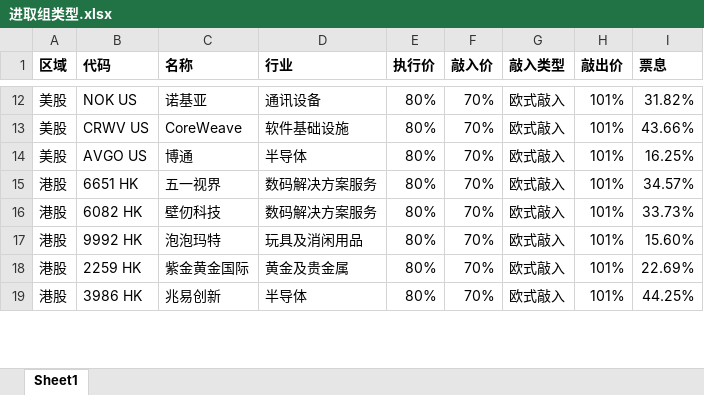
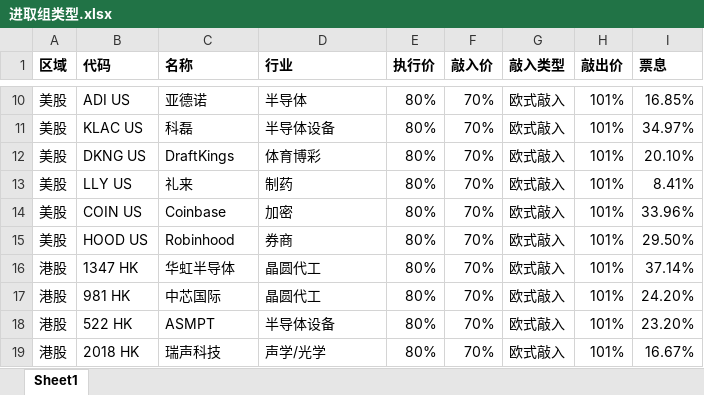
Before and after one commit to daveliao999/.github.io, an Excel workbook: 进取组类型.xlsx, sheet Sheet1, drawn as a sheet; only a part is shown, gaps mark what is left out; values as stored, in another font and other column widths than the file's, no borders; removed rows and columns are numbered as before the commit, all else as after; the diff covers the shown part only; the diff names each change by its address in the sheet, - before the commit and + after, or states it on an @@ line.

```diff
--- a/进取组类型.xlsx (sheet Sheet1)
+++ b/进取组类型.xlsx (sheet Sheet1)
-B10 (代码): NOK US
+B10 (代码): ADI US
-C10 (名称): 诺基亚
+C10 (名称): 亚德诺
-D10 (行业): 通讯设备
+D10 (行业): 半导体
-I10 (票息): 31.82%
+I10 (票息): 16.85%
+row 11: 美股 | KLAC US | 科磊 | 半导体设备 | 80% | 70% | 欧式敲入 | 101% | 34.97%
+row 12: 美股 | DKNG US | DraftKings | 体育博彩 | 80% | 70% | 欧式敲入 | 101% | 20.10%
+row 13: 美股 | LLY US | 礼来 | 制药 | 80% | 70% | 欧式敲入 | 101% | 8.41%
-B14 (代码): CRWV US
+B14 (代码): COIN US
-C14 (名称): CoreWeave
+C14 (名称): Coinbase
-D14 (行业): 软件基础设施
+D14 (行业): 加密
-I14 (票息): 43.66%
+I14 (票息): 33.96%
-B15 (代码): AVGO US
+B15 (代码): HOOD US
-C15 (名称): 博通
+C15 (名称): Robinhood
-D15 (行业): 半导体
+D15 (行业): 券商
-I15 (票息): 16.25%
+I15 (票息): 29.50%
-B16 (代码): 6651 HK
+B16 (代码): 1347 HK
-C16 (名称): 五一视界
+C16 (名称): 华虹半导体
-D16:D17 (行业): 数码解决方案服务
+D16:D17 (行业): 晶圆代工
-I16 (票息): 34.57%
+I16 (票息): 37.14%
-B17 (代码): 6082 HK
+B17 (代码): 981 HK
-C17 (名称): 壁仞科技
+C17 (名称): 中芯国际
-I17 (票息): 33.73%
+I17 (票息): 24.20%
-row 17: 港股 | 9992 HK | 泡泡玛特 | 玩具及消闲用品 | 80% | 70% | 欧式敲入 | 101% | 15.60%
-B18 (代码): 2259 HK
+B18 (代码): 522 HK
-C18 (名称): 紫金黄金国际
+C18 (名称): ASMPT
-D18 (行业): 黄金及贵金属
+D18 (行业): 半导体设备
-I18 (票息): 22.69%
+I18 (票息): 23.20%
-B19 (代码): 3986 HK
+B19 (代码): 2018 HK
-C19 (名称): 兆易创新
+C19 (名称): 瑞声科技
-D19 (行业): 半导体
+D19 (行业): 声学/光学
-I19 (票息): 44.25%
+I19 (票息): 16.67%
```
Also changed, not shown: 2 removed rows and 37 edited cells elsewhere in this sheet, 市场热度榜.xlsx, 稳健组类型.xlsx, 1 other file.
